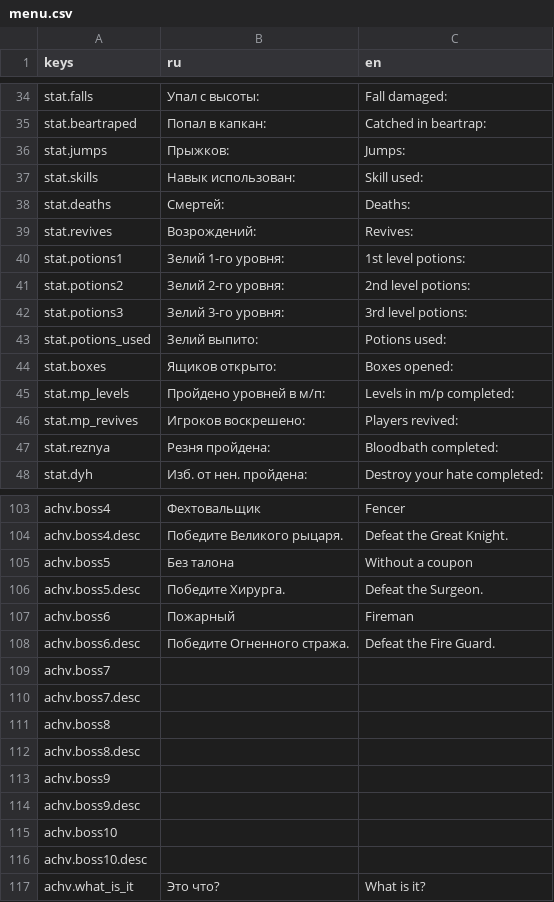
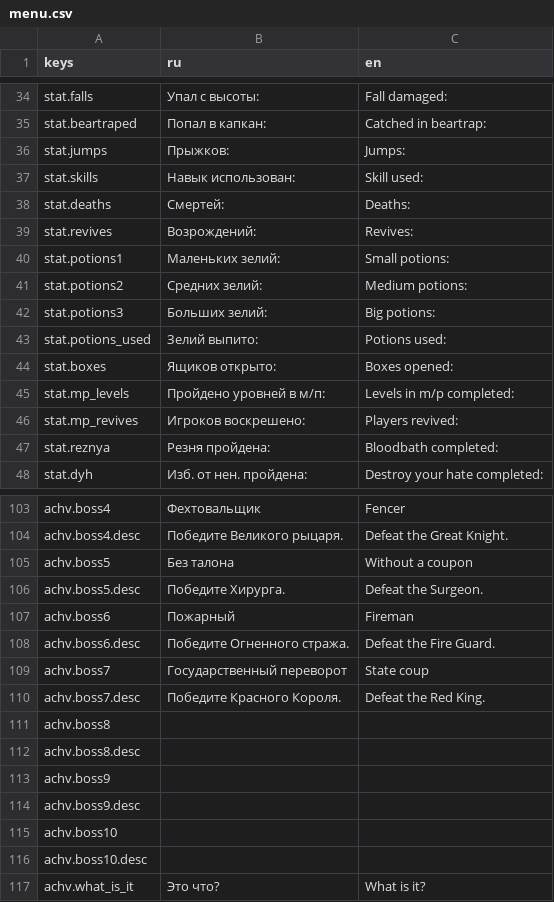
Before and after one commit to Diamond-Studio-GAMES/alpha-platformer2, a CSV file: misc/translations/menu.csv, drawn as a sheet; only a part is shown, gaps mark what is left out.

Commit message:
Some fixes and improvements
- Kill mobs when boss dies in 3-10
- Rename potions in stats
- Make gold box chance depend on location
- Hide hate effect in DYH on death

```diff
--- a/misc/translations/menu.csv
+++ b/misc/translations/menu.csv
@@ -91,5 +91,5 @@ stat.deaths,Смертей: ,Deaths:
 stat.revives,Возрождений: ,Revives:
-stat.potions1,Зелий 1-го уровня: ,1st level potions:
-stat.potions2,Зелий 2-го уровня: ,2nd level potions:
-stat.potions3,Зелий 3-го уровня: ,3rd level potions:
+stat.potions1,Маленьких зелий: ,Small potions:
+stat.potions2,Средних зелий: ,Medium potions:
+stat.potions3,Больших зелий: ,Big potions:
 stat.potions_used,Зелий выпито: ,Potions used:
@@ -174,4 +174,4 @@ achv.boss6,Пожарный,Fireman
 achv.boss6.desc,Победите Огненного стража.,Defeat the Fire Guard.
-achv.boss7,,
-achv.boss7.desc,,
+achv.boss7,Государственный переворот,State coup
+achv.boss7.desc,Победите Красного Короля.,Defeat the Red King.
 achv.boss8,,
```
Also changed, not shown: 3 other files.
